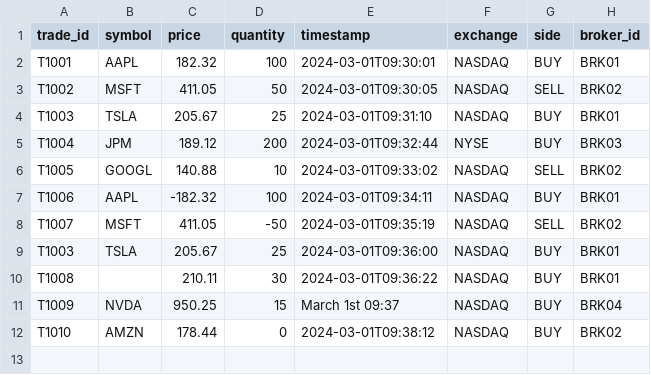
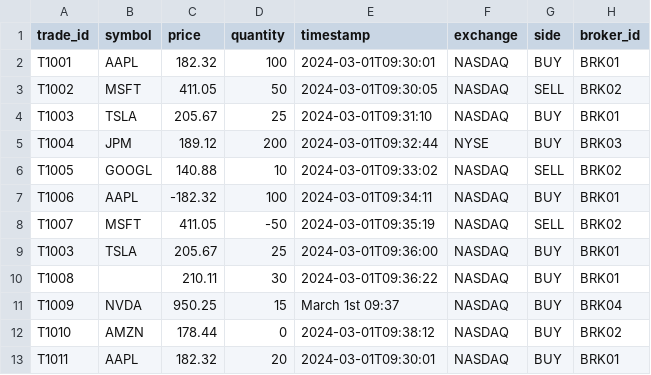
Before and after one commit to Krisdr00m/Trade-Validator, a CSV file: finance_validator/data/week1_trades_dataset.csv, drawn as a sheet.

Commit message:
feat: function for volume by symbol

```diff
--- a/finance_validator/data/week1_trades_dataset.csv
+++ b/finance_validator/data/week1_trades_dataset.csv
@@ -12 +12,2 @@ T1009,NVDA,950.25,15,March 1st 09:37,NASDAQ,BUY,BRK04
 T1010,AMZN,178.44,0,2024-03-01T09:38:12,NASDAQ,BUY,BRK02
+T1011,AAPL,182.32,20,2024-03-01T09:30:01,NASDAQ,BUY,BRK01
```
Also changed, not shown: 1 other file.
